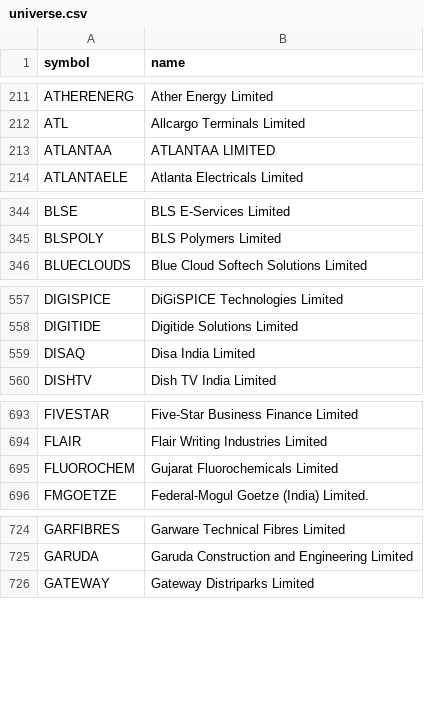
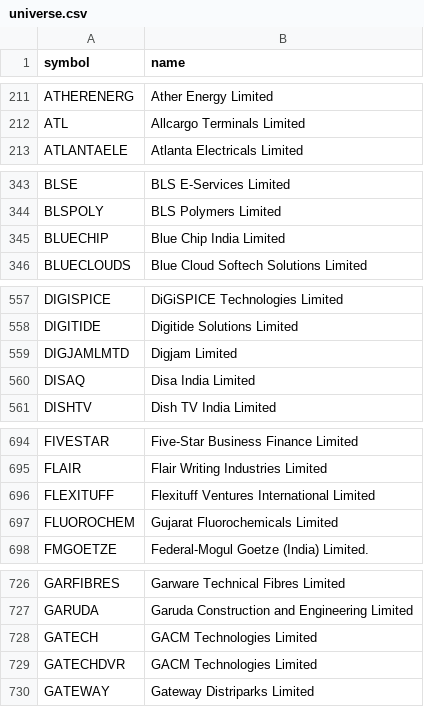
Before and after one commit to shisharay2468-sys/MOMENTUM-PF-ADVANCED, a CSV file: momentum-v2/universe.csv, drawn as a sheet; only a part is shown, gaps mark what is left out; the diff covers the shown part only.

```diff
--- a/momentum-v2/universe.csv
+++ b/momentum-v2/universe.csv
@@ -212,3 +212,2 @@ ATHERENERG,Ather Energy Limited
 ATL,Allcargo Terminals Limited
-ATLANTAA,ATLANTAA LIMITED
 ATLANTAELE,Atlanta Electricals Limited
@@ -345,2 +344,3 @@ BLSE,BLS E-Services Limited
 BLSPOLY,BLS Polymers Limited
+BLUECHIP,Blue Chip India Limited
 BLUECLOUDS,Blue Cloud Softech Solutions Limited
@@ -558,2 +558,3 @@ DIGISPICE,DiGiSPICE Technologies Limited
 DIGITIDE,Digitide Solutions Limited
+DIGJAMLMTD,Digjam Limited
 DISAQ,Disa India Limited
@@ -694,2 +695,3 @@ FIVESTAR,Five-Star Business Finance Limited
 FLAIR,Flair Writing Industries Limited
+FLEXITUFF,Flexituff Ventures International Limited
 FLUOROCHEM,Gujarat Fluorochemicals Limited
@@ -725,2 +727,4 @@ GARFIBRES,Garware Technical Fibres Limited
 GARUDA,Garuda Construction and Engineering Limited
+GATECH,GACM Technologies Limited
+GATECHDVR,GACM Technologies Limited
 GATEWAY,Gateway Distriparks Limited
```
Also changed, not shown: 6 added rows and 4 removed rows elsewhere in this file, 7 other files.
